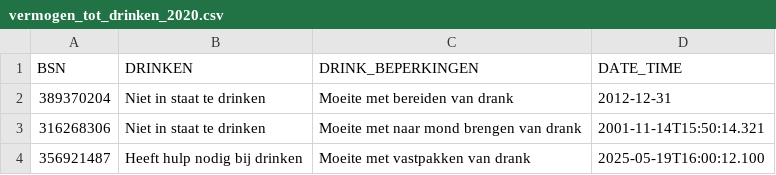
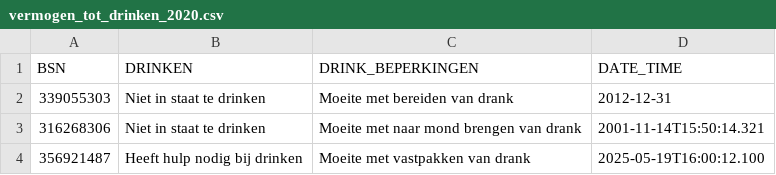
Before and after one commit to MaastrichtUniversity/docker-health, a CSV file: data/vitala-demo-data/csv/vermogen_tot_drinken_2020.csv, drawn as a sheet.

```diff
--- a/data/vitala-demo-data/csv/vermogen_tot_drinken_2020.csv
+++ b/data/vitala-demo-data/csv/vermogen_tot_drinken_2020.csv
@@ -1,3 +1,3 @@
 BSN,DRINKEN,DRINK_BEPERKINGEN,DATE_TIME
-389370204,Niet in staat te drinken,Moeite met bereiden van drank,2012-12-31
+339055303,Niet in staat te drinken,Moeite met bereiden van drank,2012-12-31
 316268306,Niet in staat te drinken,Moeite met naar mond brengen van drank,2001-11-14T15:50:14.321
```
Also changed, not shown: data/vitala-demo-data/csv/contactpersoon_2017.csv, data/vitala-demo-data/csv/patient_2024.csv, 10 other files.
